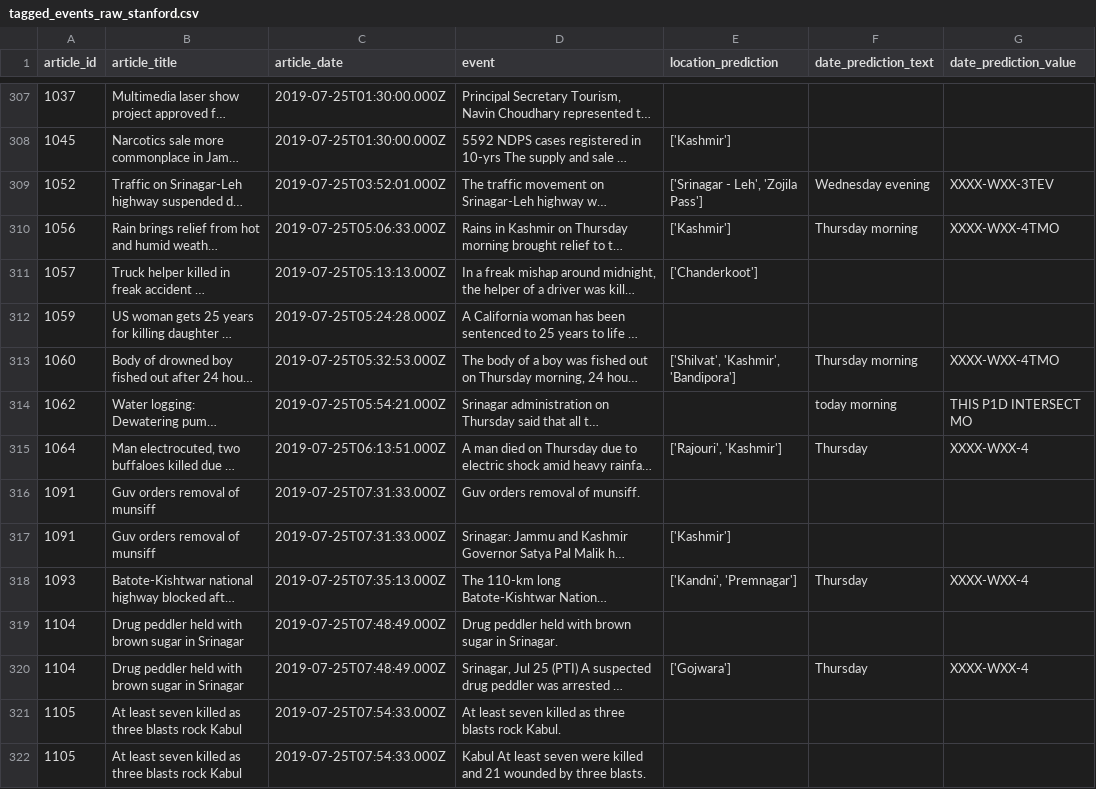
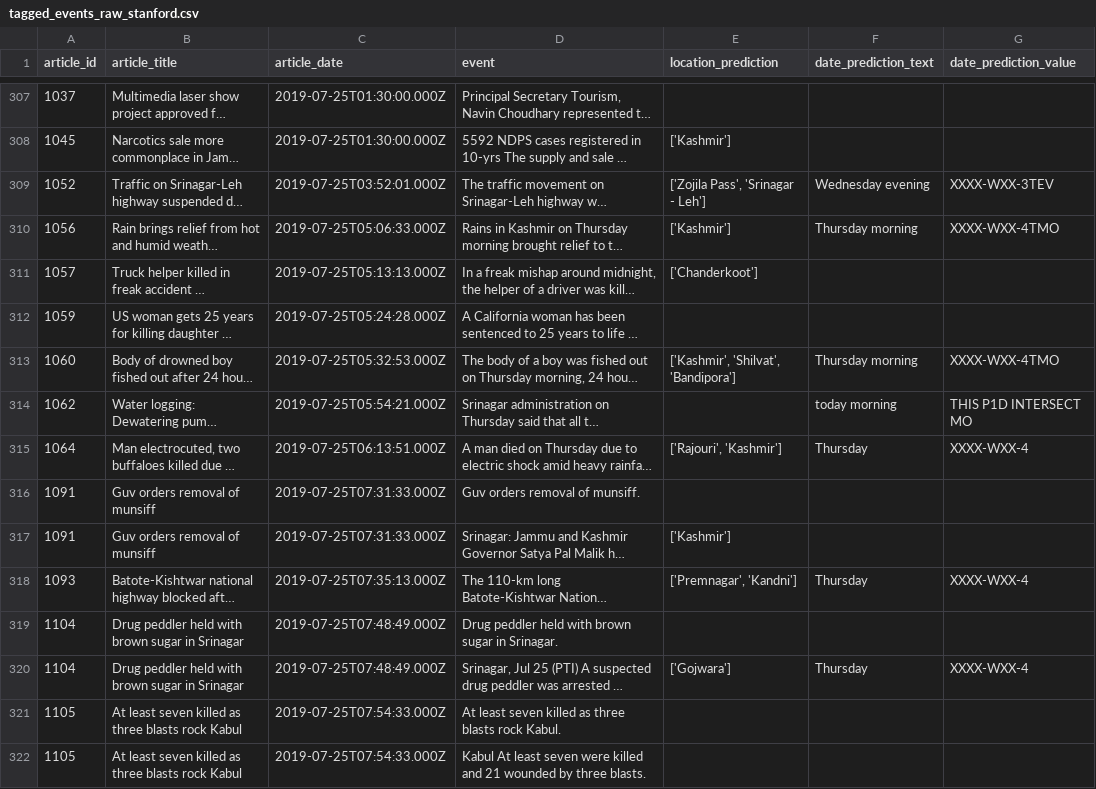
Before and after one commit to abhinav-TB/Event-Extraction, a CSV file: outputs/tagged_events_raw_stanford.csv, drawn as a sheet; only a part is shown, gaps mark what is left out; long unchanged cells end in …; the diff covers the shown part only; the diff names each change by its address in the sheet, - before the commit and + after, or states it on an @@ line.

```diff
--- a/outputs/tagged_events_raw_stanford.csv
+++ b/outputs/tagged_events_raw_stanford.csv
-E309 (location_prediction): ['Srinagar - Leh', 'Zojila Pass']
+E309 (location_prediction): ['Zojila Pass', 'Srinagar - Leh']
-E313 (location_prediction): ['Shilvat', 'Kashmir', 'Bandipora']
+E313 (location_prediction): ['Kashmir', 'Shilvat', 'Bandipora']
-E318 (location_prediction): ['Kandni', 'Premnagar']
+E318 (location_prediction): ['Premnagar', 'Kandni']
```
Also changed, not shown: 170 edited cells elsewhere in this file, outputs/tagged_events_raw_allen.csv, 3 other files.
